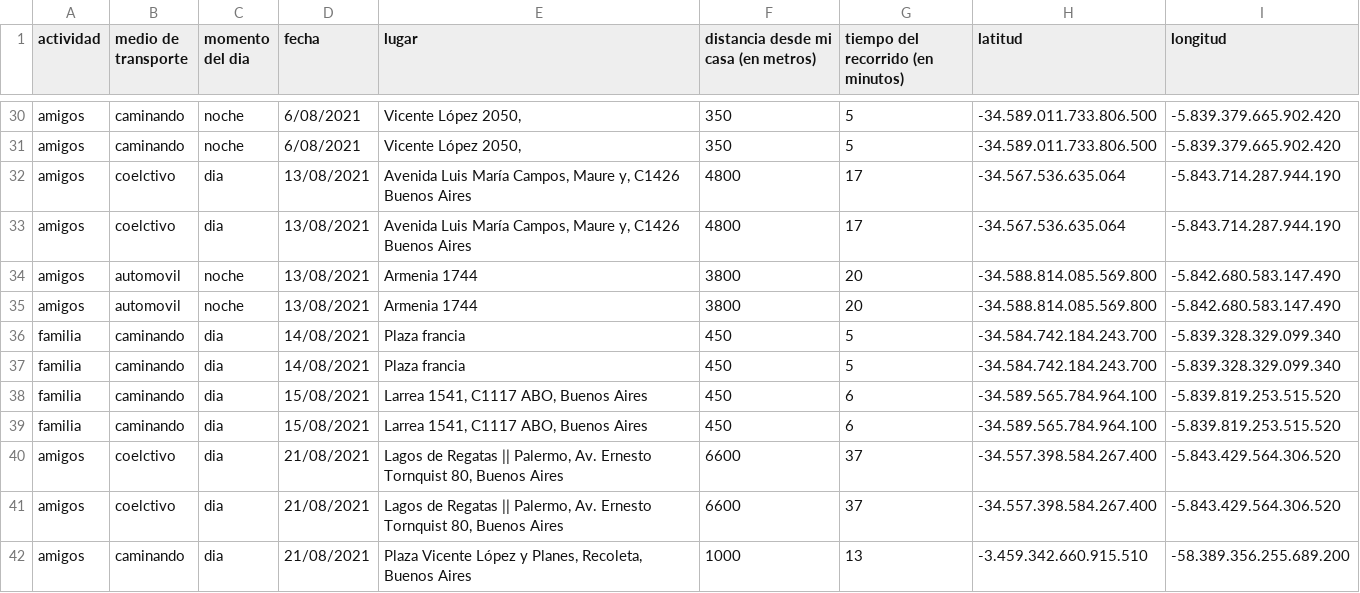
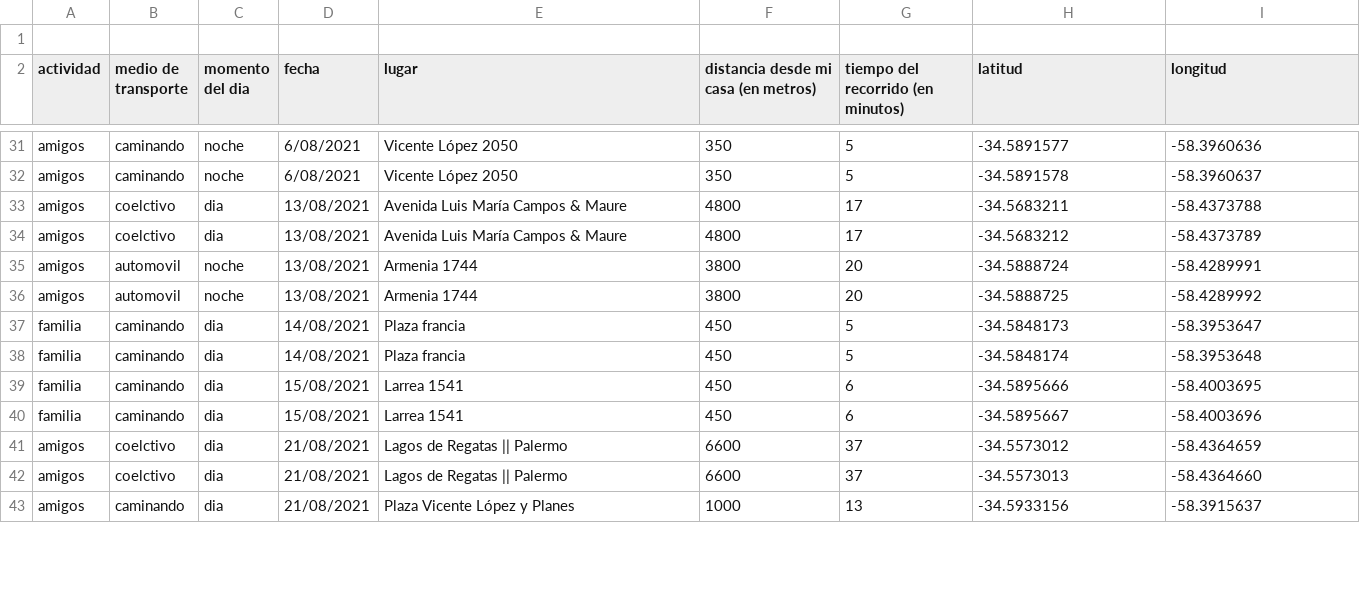
Before and after one commit to sfeilbogen/infovis, a CSV file: pdata/datos.csv, drawn as a sheet; only a part is shown, gaps mark what is left out; addresses are those after the commit; the diff covers the shown part only; the diff names each change by its address in the sheet, - before the commit and + after, or states it on an @@ line.

```diff
--- a/pdata/datos.csv
+++ b/pdata/datos.csv
+row 1: (empty)
-E31:E32 (lugar): Vicente López 2050,
+E31:E32 (lugar): Vicente López 2050
-H31 (latitud): -34.589.011.733.806.500
+H31 (latitud): -34.5891577
-I31 (longitud): -5.839.379.665.902.420
+I31 (longitud): -58.3960636
-H32 (latitud): -34.589.011.733.806.500
+H32 (latitud): -34.5891578
-I32 (longitud): -5.839.379.665.902.420
+I32 (longitud): -58.3960637
-E33:E34 (lugar): Avenida Luis María Campos, Maure y, C1426 Buenos Aires
+E33:E34 (lugar): Avenida Luis María Campos & Maure
-H33 (latitud): -34.567.536.635.064
+H33 (latitud): -34.5683211
-I33 (longitud): -5.843.714.287.944.190
+I33 (longitud): -58.4373788
-H34 (latitud): -34.567.536.635.064
+H34 (latitud): -34.5683212
-I34 (longitud): -5.843.714.287.944.190
+I34 (longitud): -58.4373789
-H35 (latitud): -34.588.814.085.569.800
+H35 (latitud): -34.5888724
-I35 (longitud): -5.842.680.583.147.490
+I35 (longitud): -58.4289991
-H36 (latitud): -34.588.814.085.569.800
+H36 (latitud): -34.5888725
-I36 (longitud): -5.842.680.583.147.490
+I36 (longitud): -58.4289992
-H37 (latitud): -34.584.742.184.243.700
+H37 (latitud): -34.5848173
-I37 (longitud): -5.839.328.329.099.340
+I37 (longitud): -58.3953647
-H38 (latitud): -34.584.742.184.243.700
+H38 (latitud): -34.5848174
-I38 (longitud): -5.839.328.329.099.340
+I38 (longitud): -58.3953648
-E39:E40 (lugar): Larrea 1541, C1117 ABO, Buenos Aires
+E39:E40 (lugar): Larrea 1541
-H39 (latitud): -34.589.565.784.964.100
+H39 (latitud): -34.5895666
-I39 (longitud): -5.839.819.253.515.520
+I39 (longitud): -58.4003695
-H40 (latitud): -34.589.565.784.964.100
+H40 (latitud): -34.5895667
-I40 (longitud): -5.839.819.253.515.520
+I40 (longitud): -58.4003696
-E41:E42 (lugar): …Regatas || Palermo, Av. Ernesto Tornquist 80, Buenos Aires
+E41:E42 (lugar): …Regatas || Palermo
-H41 (latitud): -34.557.398.584.267.400
+H41 (latitud): -34.5573012
-I41 (longitud): -5.843.429.564.306.520
+I41 (longitud): -58.4364659
-H42 (latitud): -34.557.398.584.267.400
+H42 (latitud): -34.5573013
-I42 (longitud): -5.843.429.564.306.520
+I42 (longitud): -58.4364660
-E43 (lugar): Plaza Vicente López y Planes, Recoleta, Buenos Aires
+E43 (lugar): Plaza Vicente López y Planes
-H43 (latitud): -3.459.342.660.915.510
+H43 (latitud): -34.5933156
-I43 (longitud): -58.389.356.255.689.200
+I43 (longitud): -58.3915637
```
Also changed, not shown: 85 edited cells elsewhere in this file.
